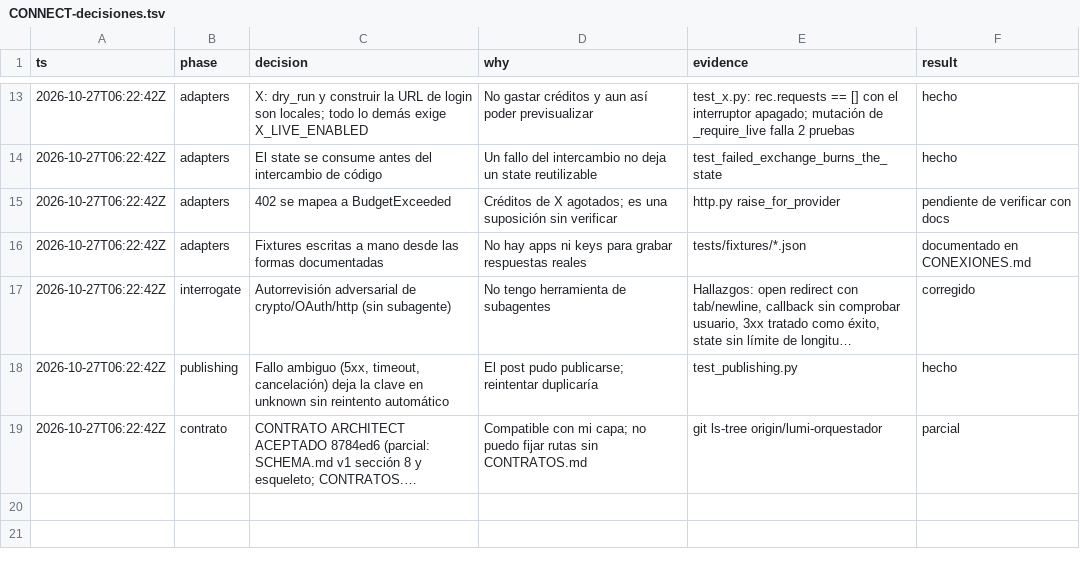
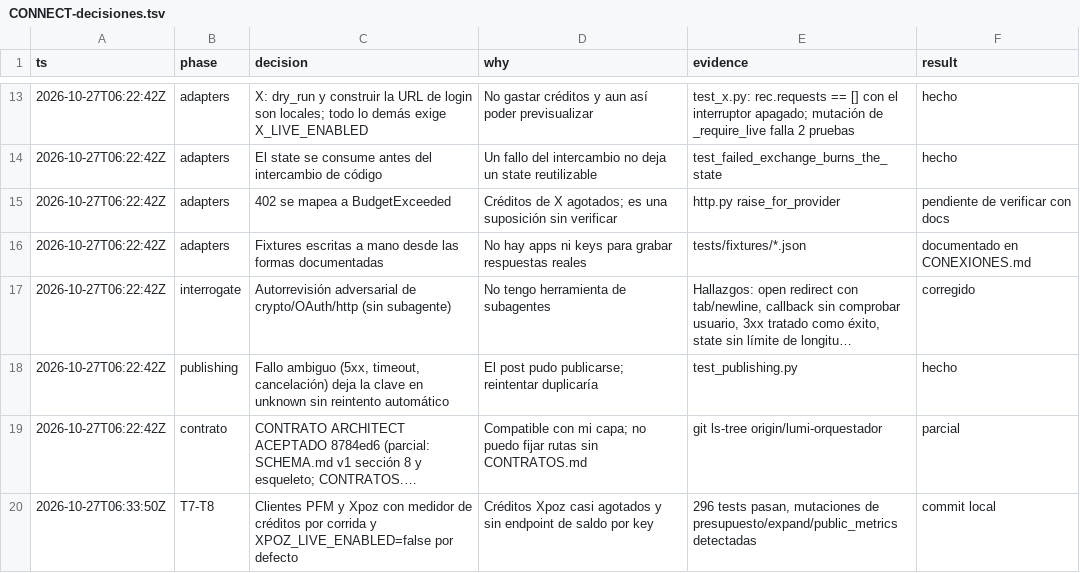
Before and after one commit to Ateh-Ugoji/Lumi-agent, a TSV file: lumi/plan/estado/CONNECT-decisiones.tsv, drawn as a sheet; only a part is shown, gaps mark what is left out; long unchanged cells end in …; the diff names each change by its address in the sheet, - before the commit and + after, or states it on an @@ line.

Commit message:
[CONNECT] estado: registro de decisiones T7-T8

```diff
--- a/lumi/plan/estado/CONNECT-decisiones.tsv
+++ b/lumi/plan/estado/CONNECT-decisiones.tsv
+row 20: 2026-10-27T06:33:50Z | T7-T8 | Clientes PFM y Xpoz con medidor de créditos por corrida y XPOZ_LIVE_ENABLED=false por defecto | Créditos Xpoz casi agotados y sin endpoint de saldo por key | 296 tests pasan, mutaciones de presupuesto/expand/public_metrics detectadas | commit local
```
